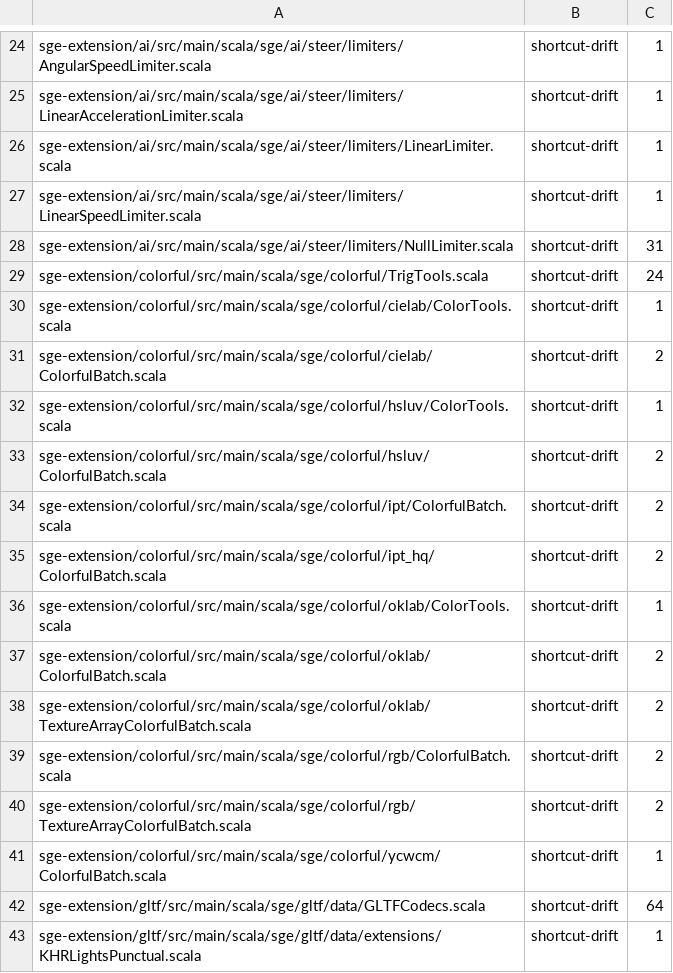
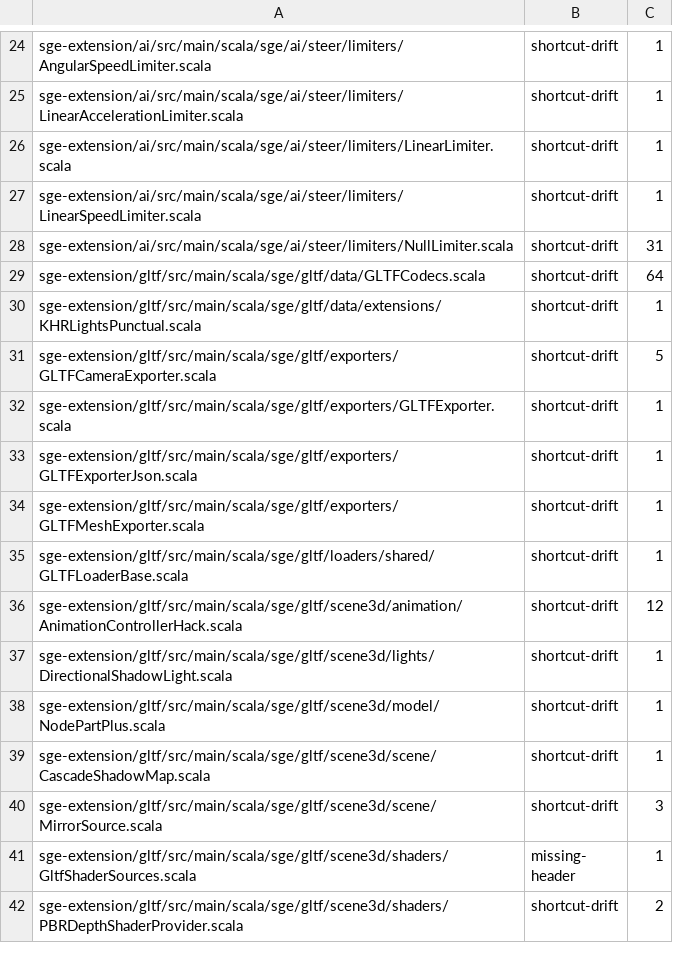
Before and after one commit to kubuszok/sge, a TSV file: .rescale/data/covenant-gate-baseline.tsv, drawn as a sheet; only a part is shown, gaps mark what is left out; the shorter side is filled out with more unchanged rows.

Commit message:
covenant baseline: drop the rows of the 13 hand-written colorful files the generated sge-colorful replaced (baselined colorful rows 13 -> 0)
covenant-baseline-approved: sge-colorful's main sources are generated from colorful-gdx (user ruling 2026-10-15: switch every extension whose generated tree passes its hand suites); the hand files are deleted, not shrunk.

```diff
--- a/.rescale/data/covenant-gate-baseline.tsv
+++ b/.rescale/data/covenant-gate-baseline.tsv
@@ -28,15 +28,2 @@ sge-extension/ai/src/main/scala/sge/ai/steer/limiters/LinearSpeedLimiter.scala	s
 sge-extension/ai/src/main/scala/sge/ai/steer/limiters/NullLimiter.scala	shortcut-drift	31
-sge-extension/colorful/src/main/scala/sge/colorful/TrigTools.scala	shortcut-drift	24
-sge-extension/colorful/src/main/scala/sge/colorful/cielab/ColorTools.scala	shortcut-drift	1
-sge-extension/colorful/src/main/scala/sge/colorful/cielab/ColorfulBatch.scala	shortcut-drift	2
-sge-extension/colorful/src/main/scala/sge/colorful/hsluv/ColorTools.scala	shortcut-drift	1
-sge-extension/colorful/src/main/scala/sge/colorful/hsluv/ColorfulBatch.scala	shortcut-drift	2
-sge-extension/colorful/src/main/scala/sge/colorful/ipt/ColorfulBatch.scala	shortcut-drift	2
-sge-extension/colorful/src/main/scala/sge/colorful/ipt_hq/ColorfulBatch.scala	shortcut-drift	2
-sge-extension/colorful/src/main/scala/sge/colorful/oklab/ColorTools.scala	shortcut-drift	1
-sge-extension/colorful/src/main/scala/sge/colorful/oklab/ColorfulBatch.scala	shortcut-drift	2
-sge-extension/colorful/src/main/scala/sge/colorful/oklab/TextureArrayColorfulBatch.scala	shortcut-drift	2
-sge-extension/colorful/src/main/scala/sge/colorful/rgb/ColorfulBatch.scala	shortcut-drift	2
-sge-extension/colorful/src/main/scala/sge/colorful/rgb/TextureArrayColorfulBatch.scala	shortcut-drift	2
-sge-extension/colorful/src/main/scala/sge/colorful/ycwcm/ColorfulBatch.scala	shortcut-drift	1
 sge-extension/gltf/src/main/scala/sge/gltf/data/GLTFCodecs.scala	shortcut-drift	64
```
